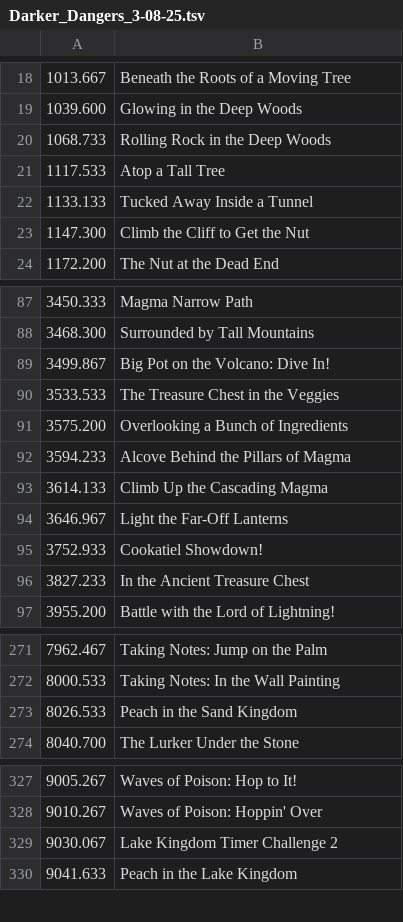
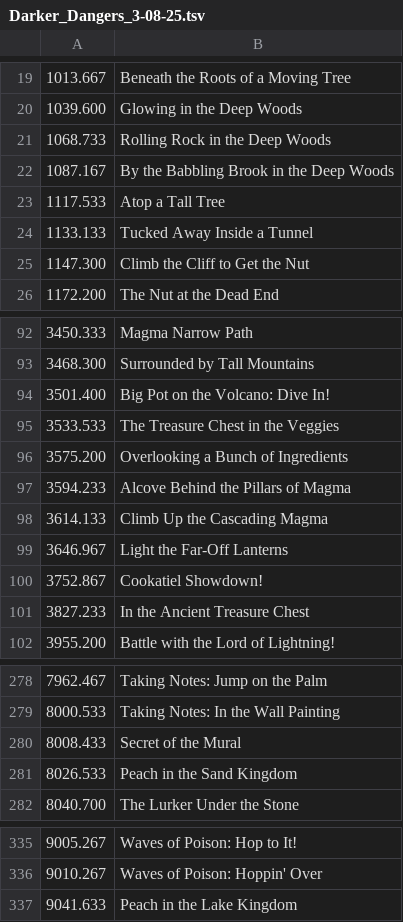
Before and after one commit to schultzaur/SMOTools, a TSV file: darker/runs/Darker_Dangers_3-08-25.tsv, drawn as a sheet; only a part is shown, gaps mark what is left out; removed rows and columns are numbered as before the commit, all else as after; the diff covers the shown part only; the diff names each change by its address in the sheet, - before the commit and + after, or states it on an @@ line.

```diff
--- a/darker/runs/Darker_Dangers_3-08-25.tsv
+++ b/darker/runs/Darker_Dangers_3-08-25.tsv
+row 22: 1087.167 | By the Babbling Brook in the Deep Woods
-A94: 3499.867
+A94: 3501.400
-A100: 3752.933
+A100: 3752.867
+row 280: 8008.433 | Secret of the Mural
-row 329: 9030.067 | Lake Kingdom Timer Challenge 2
```
Also changed, not shown: 7 added rows, 1 removed row and 10 edited cells elsewhere in this file, darker/runs/Darker_Dangers_3-08-34.tsv, darker/runs/Darker_Dangers_3-09-03.tsv, 9 other files.
